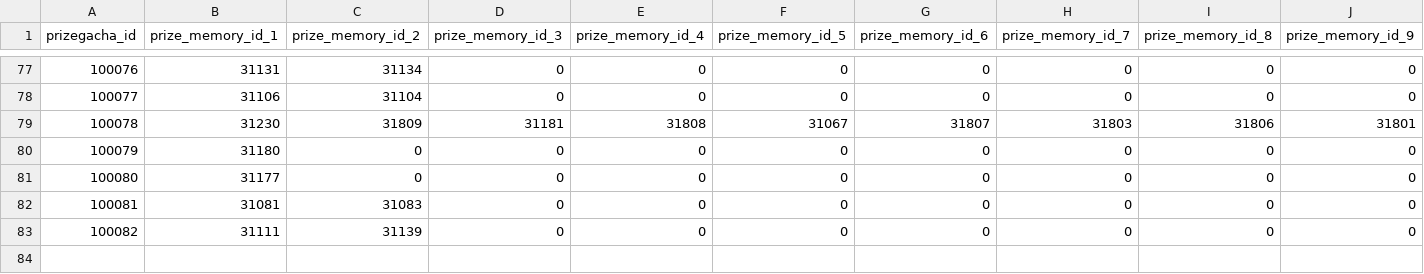
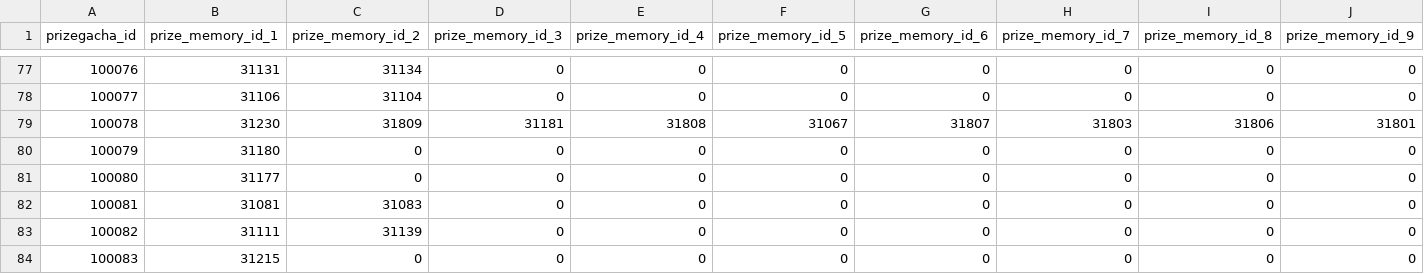
Before and after one commit to KiruyaMomochi/RediveData, a CSV file: db/csv/prizegacha_data.csv, drawn as a sheet; only a part is shown, gaps mark what is left out; rows hold the shown columns only; the diff names each change by its address in the sheet, - before the commit and + after, or states it on an @@ line.

```diff
--- a/db/csv/prizegacha_data.csv
+++ b/db/csv/prizegacha_data.csv
+row 84: 100083 | 31215 | 0 | 0 | 0 | 0 | 0 | 0 | 0 | 0
```
Also changed, not shown: db/csv/banner.csv, db/csv/gacha_data.csv, 9 other files.
